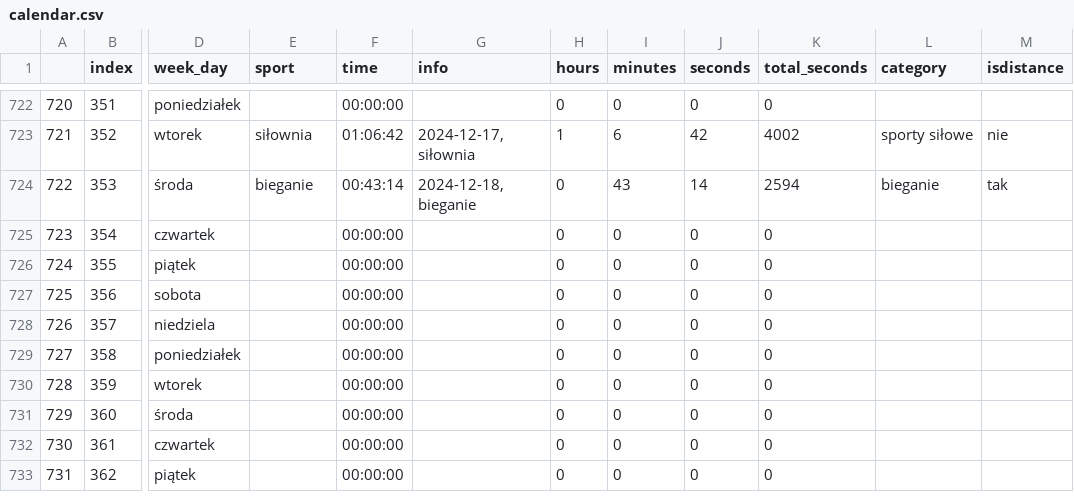
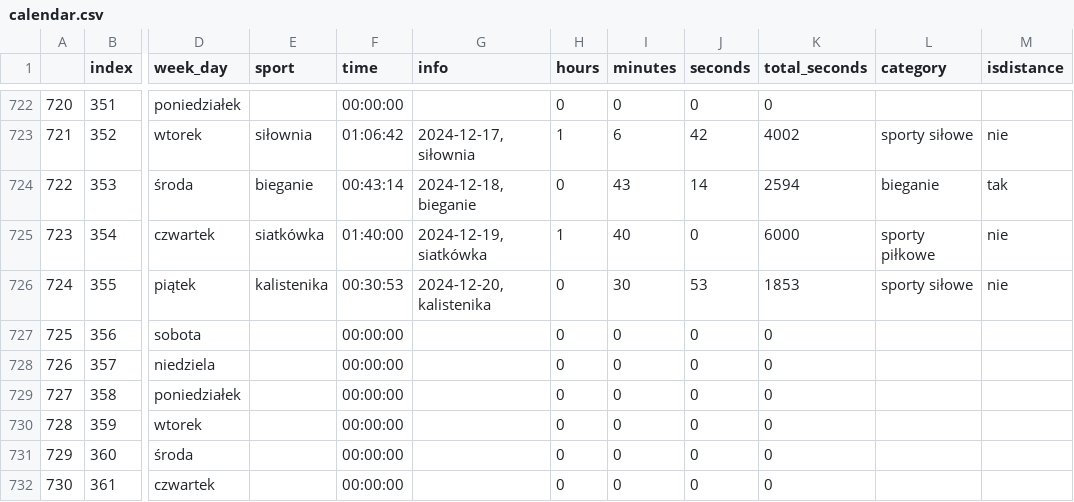
Before and after one commit to przemekolender/SportTracker, a CSV file: files/calendar.csv, drawn as a sheet; only a part is shown, gaps mark what is left out; the shorter side is filled out with more unchanged rows; the diff names each change by its address in the sheet, - before the commit and + after, or states it on an @@ line.

```diff
--- a/files/calendar.csv
+++ b/files/calendar.csv
-E725 (sport): (empty)
+E725 (sport): siatkówka
-F725 (time): 00:00:00
+F725 (time): 01:40:00
-G725 (info): (empty)
+G725 (info): 2024-12-19, siatkówka
-H725 (hours): 0
+H725 (hours): 1
-I725 (minutes): 0
+I725 (minutes): 40
-K725 (total_seconds): 0
+K725 (total_seconds): 6000
-L725 (category): (empty)
+L725 (category): sporty piłkowe
-M725:M726 (isdistance): (empty)
+M725:M726 (isdistance): nie
-E726 (sport): (empty)
+E726 (sport): kalistenika
-F726 (time): 00:00:00
+F726 (time): 00:30:53
-G726 (info): (empty)
+G726 (info): 2024-12-20, kalistenika
-I726 (minutes): 0
+I726 (minutes): 30
-J726 (seconds): 0
+J726 (seconds): 53
-K726 (total_seconds): 0
+K726 (total_seconds): 1853
-L726 (category): (empty)
+L726 (category): sporty siłowe
```
Also changed, not shown: files/workouts.csv.
